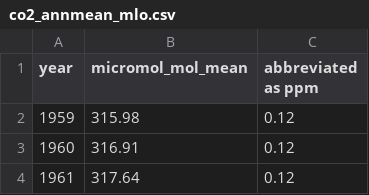
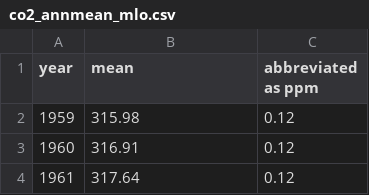
Before and after one commit to carlymckelvy/climate-change, a CSV file: static/data/co2_annmean_mlo.csv, drawn as a sheet; only a part is shown.

```diff
--- a/static/data/co2_annmean_mlo.csv
+++ b/static/data/co2_annmean_mlo.csv
@@ -1,2 +1,2 @@
-year, micromol_mol_mean, abbreviated as ppm
+year,mean, abbreviated as ppm
 1959,315.98,0.12
```
Also changed, not shown: 2 other files.
